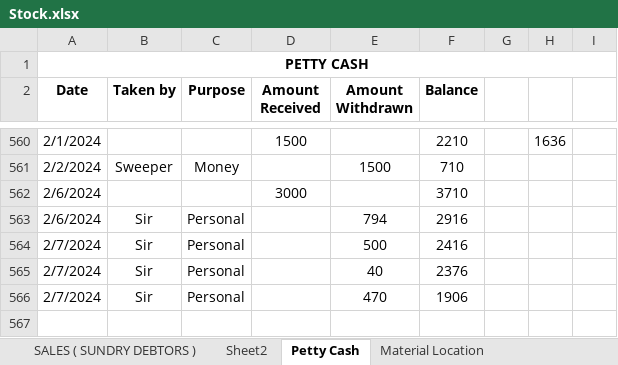
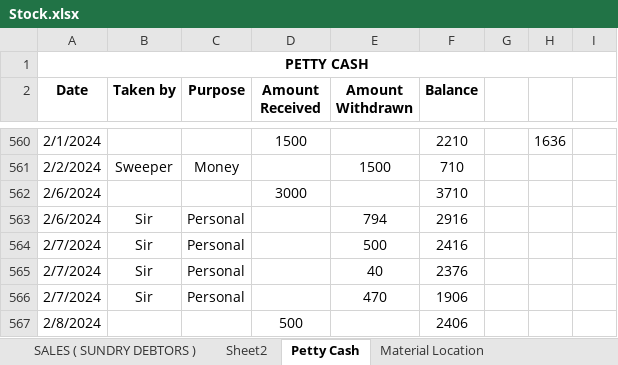
Before and after one commit to JPTechatronics/J-P-Techatronics-2023-2024, an Excel workbook: Stock.xlsx, sheet Petty Cash, drawn as a sheet; only a part is shown, gaps mark what is left out; values as stored, in another font and other column widths than the file's, no borders; the diff names each change by its address in the sheet, - before the commit and + after, or states it on an @@ line.

Commit message:
Add files via upload

```diff
--- a/Stock.xlsx (sheet Petty Cash)
+++ b/Stock.xlsx (sheet Petty Cash)
+row 567: 2/8/2024 |  |  | 500 |  | 2406
```
